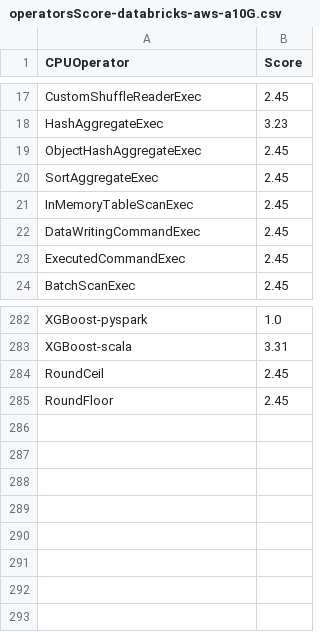
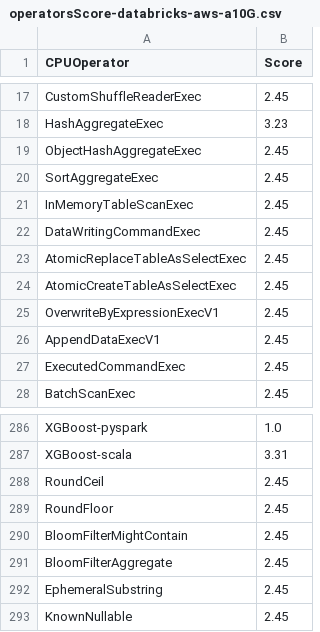
Before and after one commit to NVIDIA/spark-rapids-tools, a CSV file: core/src/main/resources/operatorsScore-databricks-aws-a10G.csv, drawn as a sheet; only a part is shown, gaps mark what is left out; the diff names each change by its address in the sheet, - before the commit and + after, or states it on an @@ line.

Commit message:
added missing operators
Signed-off-by: cindyyuanjiang <cindyj@nvidia.com>

```diff
--- a/core/src/main/resources/operatorsScore-databricks-aws-a10G.csv
+++ b/core/src/main/resources/operatorsScore-databricks-aws-a10G.csv
+row 23: AtomicReplaceTableAsSelectExec | 2.45
+row 24: AtomicCreateTableAsSelectExec | 2.45
+row 25: OverwriteByExpressionExecV1 | 2.45
+row 26: AppendDataExecV1 | 2.45
+row 290: BloomFilterMightContain | 2.45
+row 291: BloomFilterAggregate | 2.45
+row 292: EphemeralSubstring | 2.45
+row 293: KnownNullable | 2.45
```
